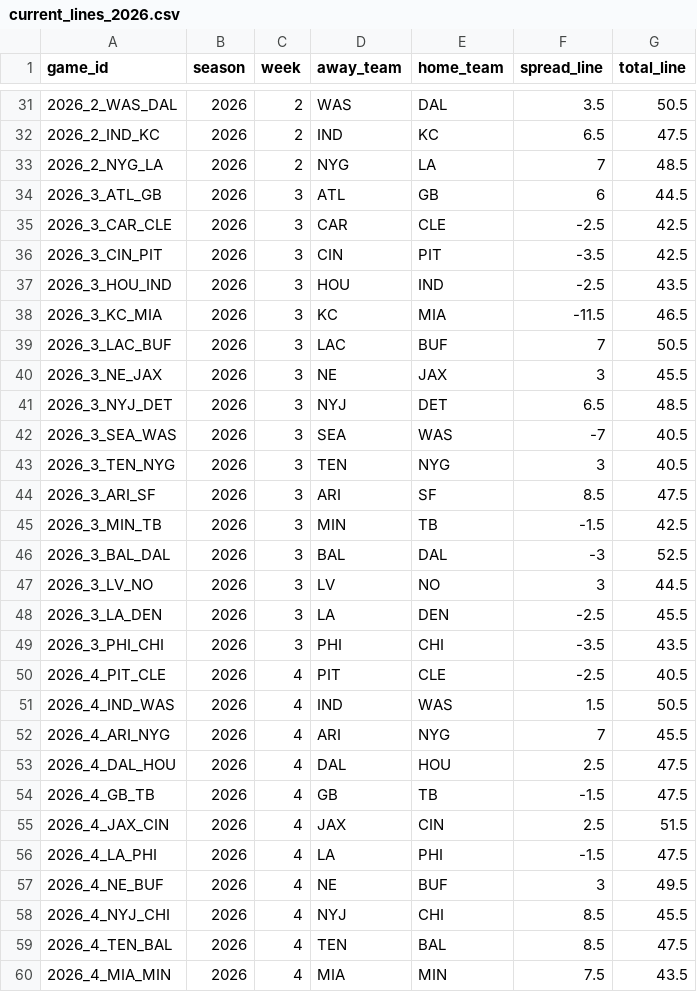
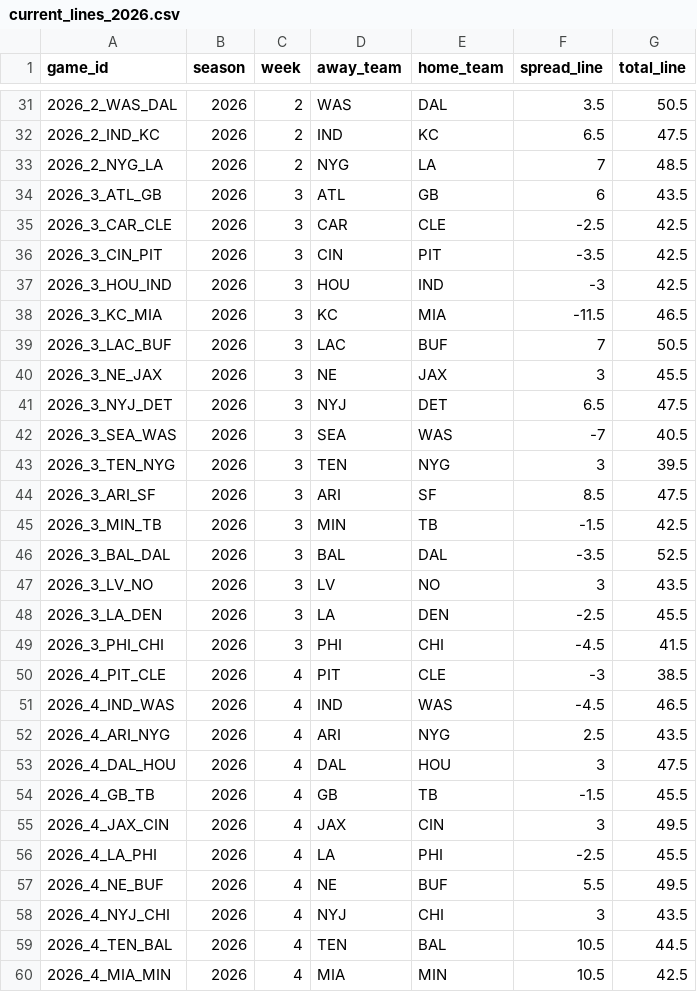
Before and after one commit to rogerroot01/NFL-projections, a CSV file: data/current_lines_2026.csv, drawn as a sheet; only a part is shown, gaps mark what is left out; the diff covers the shown part only.

Commit message:
Sync dated DraftKings Week 3 and 4 markets

```diff
--- a/data/current_lines_2026.csv
+++ b/data/current_lines_2026.csv
@@ -34 +34 @@
-"2026_3_ATL_GB","2026","3","ATL","GB","6","44.5"
+"2026_3_ATL_GB",2026,3,"ATL","GB",6,43.5
@@ -37 +37 @@
-"2026_3_HOU_IND","2026","3","HOU","IND","-2.5","43.5"
+"2026_3_HOU_IND",2026,3,"HOU","IND",-3,42.5
@@ -41 +41 @@
-"2026_3_NYJ_DET","2026","3","NYJ","DET","6.5","48.5"
+"2026_3_NYJ_DET",2026,3,"NYJ","DET",6.5,47.5
@@ -43 +43 @@
-"2026_3_TEN_NYG","2026","3","TEN","NYG","3","40.5"
+"2026_3_TEN_NYG",2026,3,"TEN","NYG",3,39.5
@@ -46,2 +46,2 @@
-"2026_3_BAL_DAL","2026","3","BAL","DAL","-3","52.5"
-"2026_3_LV_NO","2026","3","LV","NO","3","44.5"
+"2026_3_BAL_DAL",2026,3,"BAL","DAL",-3.5,52.5
+"2026_3_LV_NO",2026,3,"LV","NO",3,43.5
@@ -49,12 +49,12 @@
-"2026_3_PHI_CHI","2026","3","PHI","CHI","-3.5","43.5"
-"2026_4_PIT_CLE","2026","4","PIT","CLE","-2.5","40.5"
-"2026_4_IND_WAS","2026","4","IND","WAS","1.5","50.5"
-"2026_4_ARI_NYG","2026","4","ARI","NYG","7","45.5"
-"2026_4_DAL_HOU","2026","4","DAL","HOU","2.5","47.5"
-"2026_4_GB_TB","2026","4","GB","TB","-1.5","47.5"
-"2026_4_JAX_CIN","2026","4","JAX","CIN","2.5","51.5"
-"2026_4_LA_PHI","2026","4","LA","PHI","-1.5","47.5"
-"2026_4_NE_BUF","2026","4","NE","BUF","3","49.5"
-"2026_4_NYJ_CHI","2026","4","NYJ","CHI","8.5","45.5"
-"2026_4_TEN_BAL","2026","4","TEN","BAL","8.5","47.5"
-"2026_4_MIA_MIN","2026","4","MIA","MIN","7.5","43.5"
+"2026_3_PHI_CHI",2026,3,"PHI","CHI",-4.5,41.5
+"2026_4_PIT_CLE",2026,4,"PIT","CLE",-3,38.5
+"2026_4_IND_WAS",2026,4,"IND","WAS",-4.5,46.5
+"2026_4_ARI_NYG",2026,4,"ARI","NYG",2.5,43.5
+"2026_4_DAL_HOU",2026,4,"DAL","HOU",3,47.5
+"2026_4_GB_TB",2026,4,"GB","TB",-1.5,45.5
+"2026_4_JAX_CIN",2026,4,"JAX","CIN",3,49.5
+"2026_4_LA_PHI",2026,4,"LA","PHI",-2.5,45.5
+"2026_4_NE_BUF",2026,4,"NE","BUF",5.5,49.5
+"2026_4_NYJ_CHI",2026,4,"NYJ","CHI",3,43.5
+"2026_4_TEN_BAL",2026,4,"TEN","BAL",10.5,44.5
+"2026_4_MIA_MIN",2026,4,"MIA","MIN",10.5,42.5
```
Also changed, not shown: 8 edited cells elsewhere in this file.
